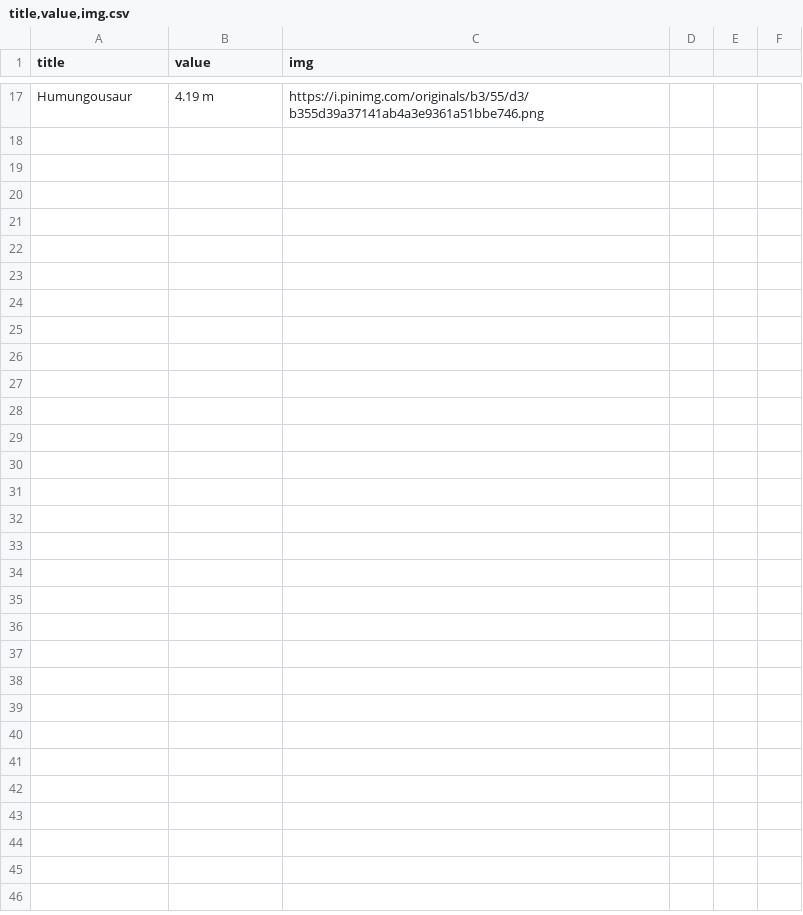
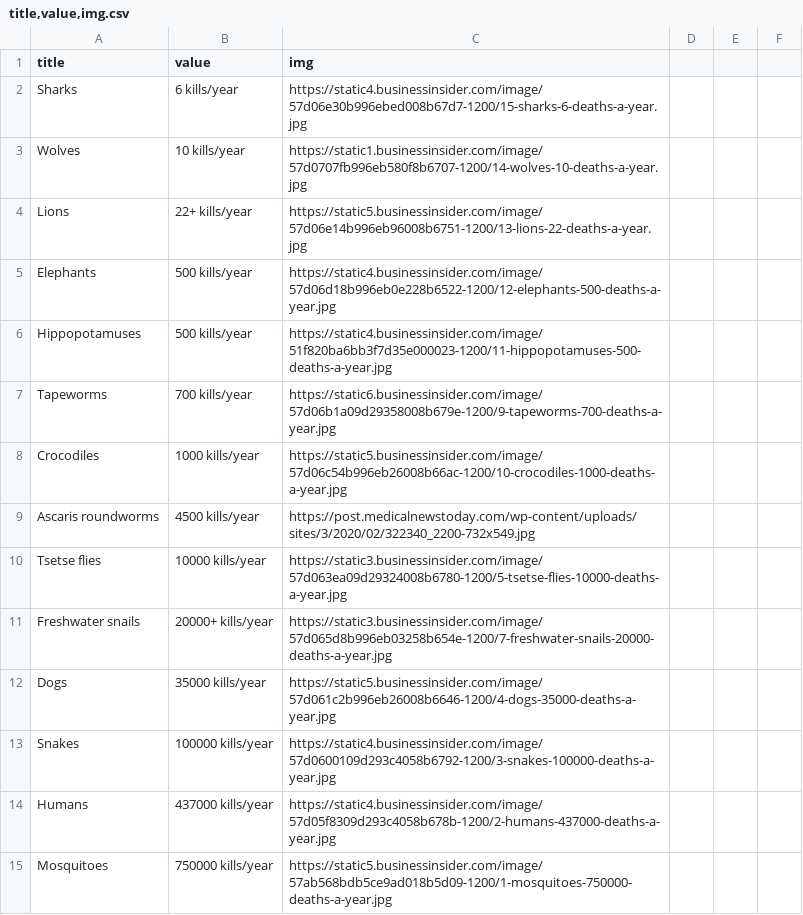
Before and after one commit to yuwankmr/VideosByCode, a CSV file: src/title,value,img.csv, drawn as a sheet; only a part is shown, gaps mark what is left out; removed rows and columns are numbered as before the commit, all else as after; the diff covers the shown part only; the diff names each change by its address in the sheet, - before the commit and + after, or states it on an @@ line.

Commit message:
chnages

```diff
--- a/src/title,value,img.csv
+++ b/src/title,value,img.csv
-row 17: Humungousaur | 4.19 m | https://i.pinimg.com/originals/b3/55/d3/b355d39a37141ab4a3e9361a51bbe746.png
+row 2: Sharks | 6 kills/year | https://static4.businessinsider.com/image/57d06e30b996ebed008b67d7-1200/15-sharks-6-deaths-a-year.jpg
+row 3: Wolves | 10 kills/year | https://static1.businessinsider.com/image/57d0707fb996eb580f8b6707-1200/14-wolves-10-deaths-a-year.jpg
+row 4: Lions | 22+ kills/year | https://static5.businessinsider.com/image/57d06e14b996eb96008b6751-1200/13-lions-22-deaths-a-year.jpg
+row 5: Elephants | 500 kills/year | https://static4.businessinsider.com/image/57d06d18b996eb0e228b6522-1200/12-elephants-500-deaths-a-year.jpg
+row 6: Hippopotamuses | 500 kills/year | https://static4.businessinsider.com/image/51f820ba6bb3f7d35e000023-1200/11-hippopotamuses-500-deaths-a-year.jpg
+row 7: Tapeworms | 700 kills/year | https://static6.businessinsider.com/image/57d06b1a09d29358008b679e-1200/9-tapeworms-700-deaths-a-year.jpg
+row 8: Crocodiles | 1000 kills/year | https://static5.businessinsider.com/image/57d06c54b996eb26008b66ac-1200/10-crocodiles-1000-deaths-a-year.jpg
+row 9: Ascaris roundworms | 4500 kills/year | https://post.medicalnewstoday.com/wp-content/uploads/sites/3/2020/02/322340_2200-732x549.jpg
+row 10: Tsetse flies | 10000 kills/year | https://static3.businessinsider.com/image/57d063ea09d29324008b6780-1200/5-tsetse-flies-10000-deaths-a-year.jpg
+row 11: Freshwater snails | 20000+ kills/year | https://static3.businessinsider.com/image/57d065d8b996eb03258b654e-1200/7-freshwater-snails-20000-deaths-a-year.jpg
+row 12: Dogs | 35000 kills/year | https://static5.businessinsider.com/image/57d061c2b996eb26008b6646-1200/4-dogs-35000-deaths-a-year.jpg
+row 13: Snakes | 100000 kills/year | https://static4.businessinsider.com/image/57d0600109d293c4058b6792-1200/3-snakes-100000-deaths-a-year.jpg
+row 14: Humans | 437000 kills/year | https://static4.businessinsider.com/image/57d05f8309d293c4058b678b-1200/2-humans-437000-deaths-a-year.jpg
+row 15: Mosquitoes | 750000 kills/year | https://static5.businessinsider.com/image/57ab568bdb5ce9ad018b5d09-1200/1-mosquitoes-750000-deaths-a-year.jpg
```
Also changed, not shown: 15 removed rows elsewhere in this file.
